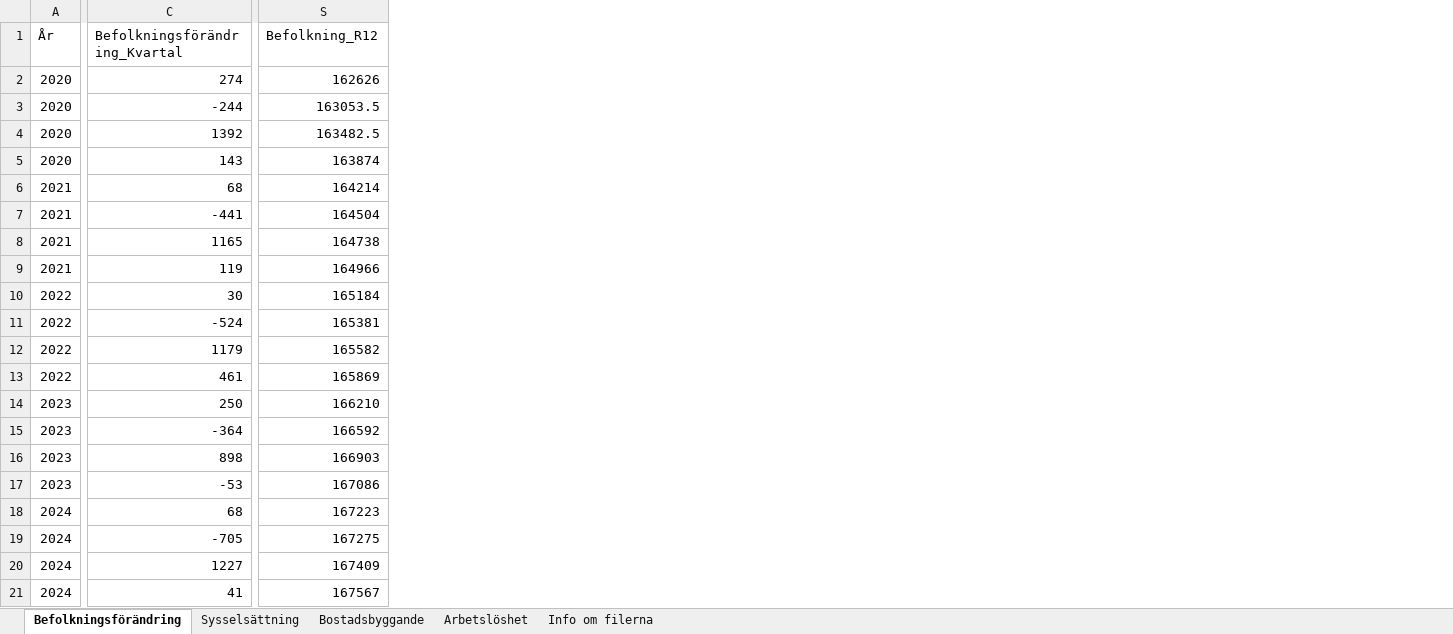
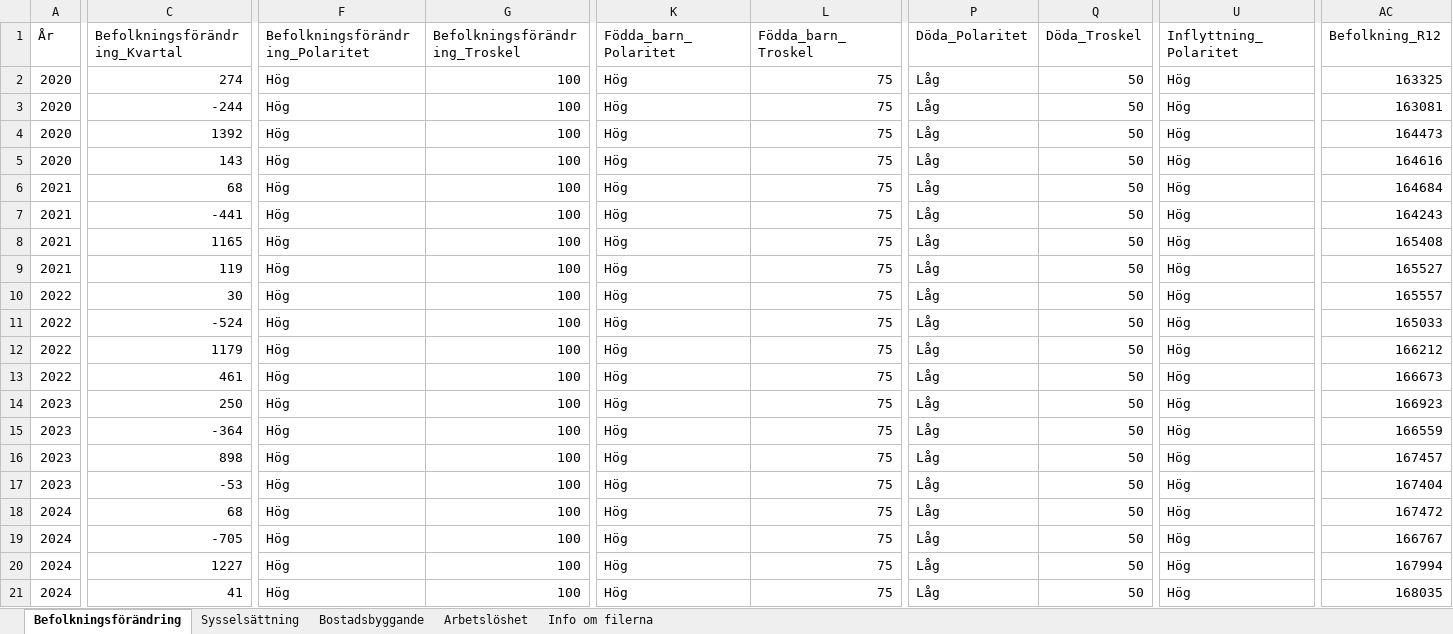
Before and after one commit to lindahlen/MIn_Dashboard, an Excel workbook: KvartalsstatistikExperiment.xlsx, sheet Befolkningsförändring, drawn as a sheet; only a part is shown, gaps mark what is left out; values as stored, in another font and other column widths than the file's, no borders; addresses are those after the commit; the diff covers the shown part only; the diff names each change by its address in the sheet, - before the commit and + after, or states it on an @@ line.

```diff
--- a/KvartalsstatistikExperiment.xlsx (sheet Befolkningsförändring)
+++ b/KvartalsstatistikExperiment.xlsx (sheet Befolkningsförändring)
+column F (Befolkningsförändring_Polaritet), rows 2-21: all Hög
+column G (Befolkningsförändring_Troskel), rows 2-21: all 100
+column K (Födda_barn_Polaritet), rows 2-21: all Hög
+column L (Födda_barn_Troskel), rows 2-21: all 75
+column P (Döda_Polaritet), rows 2-21: all Låg
+column Q (Döda_Troskel), rows 2-21: all 50
+column U (Inflyttning_Polaritet), rows 2-21: all Hög
-AC2 (Befolkning_R12): 162626
+AC2 (Befolkning_R12): 163325
-AC3 (Befolkning_R12): 163053.5
+AC3 (Befolkning_R12): 163081
-AC4 (Befolkning_R12): 163482.5
+AC4 (Befolkning_R12): 164473
-AC5 (Befolkning_R12): 163874
+AC5 (Befolkning_R12): 164616
-AC6 (Befolkning_R12): 164214
+AC6 (Befolkning_R12): 164684
-AC7 (Befolkning_R12): 164504
+AC7 (Befolkning_R12): 164243
-AC8 (Befolkning_R12): 164738
+AC8 (Befolkning_R12): 165408
-AC9 (Befolkning_R12): 164966
+AC9 (Befolkning_R12): 165527
-AC10 (Befolkning_R12): 165184
+AC10 (Befolkning_R12): 165557
-AC11 (Befolkning_R12): 165381
+AC11 (Befolkning_R12): 165033
-AC12 (Befolkning_R12): 165582
+AC12 (Befolkning_R12): 166212
-AC13 (Befolkning_R12): 165869
+AC13 (Befolkning_R12): 166673
-AC14 (Befolkning_R12): 166210
+AC14 (Befolkning_R12): 166923
-AC15 (Befolkning_R12): 166592
+AC15 (Befolkning_R12): 166559
-AC16 (Befolkning_R12): 166903
+AC16 (Befolkning_R12): 167457
-AC17 (Befolkning_R12): 167086
+AC17 (Befolkning_R12): 167404
-AC18 (Befolkning_R12): 167223
+AC18 (Befolkning_R12): 167472
-AC19 (Befolkning_R12): 167275
+AC19 (Befolkning_R12): 166767
-AC20 (Befolkning_R12): 167409
+AC20 (Befolkning_R12): 167994
-AC21 (Befolkning_R12): 167567
+AC21 (Befolkning_R12): 168035
```
Also changed, not shown: 5 added columns and 4 edited cells elsewhere in this sheet, sheet Arbetslöshet, sheet Sysselsättning, sheet Bostadsbyggande, formulas that keep their value, 11 other files.
